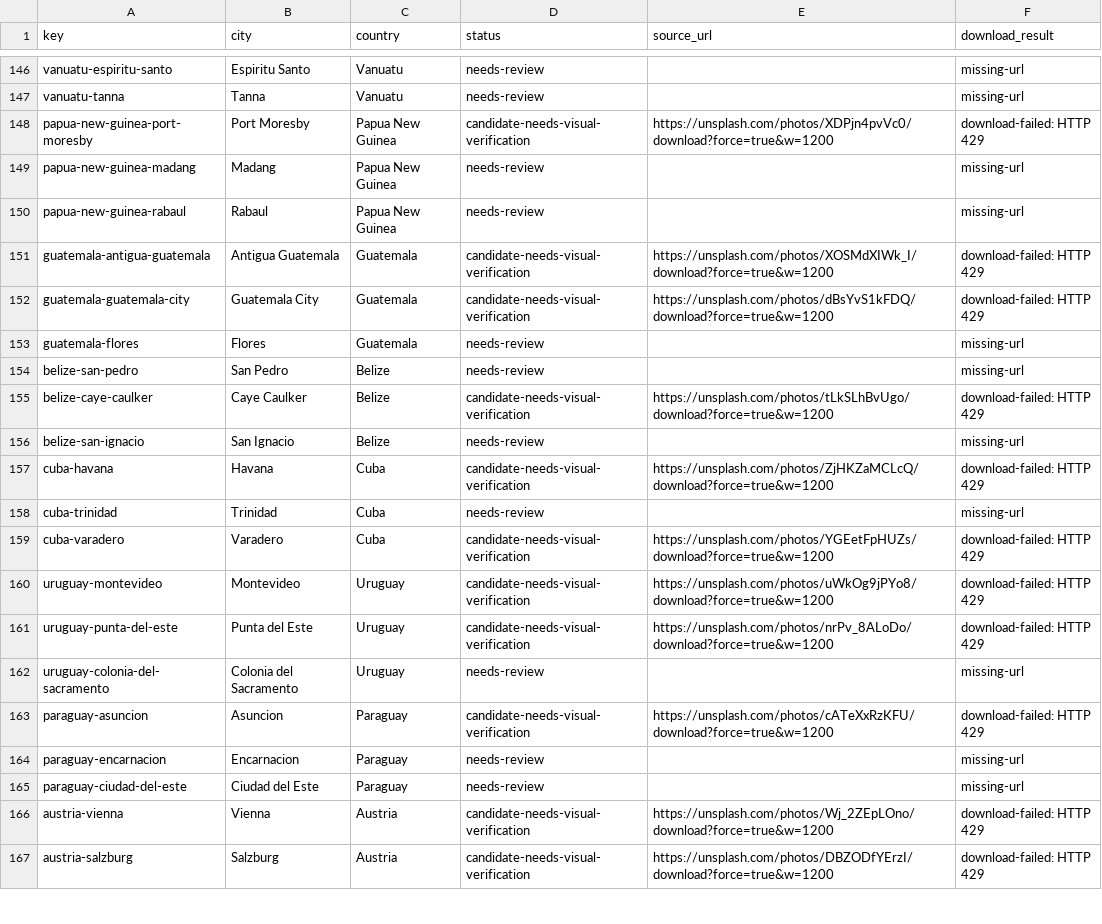
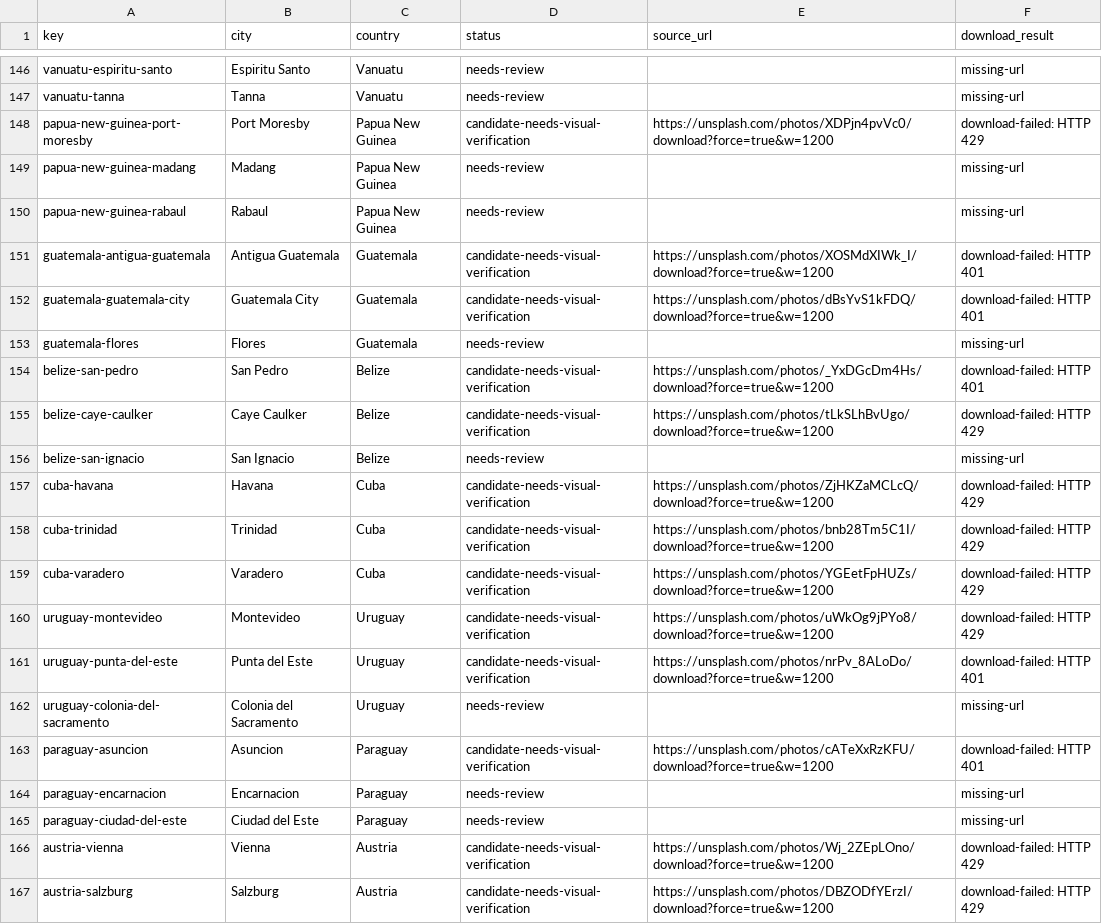
Before and after one commit to Muttanbal/tiptoe-the-world, a CSV file: photo-review/review.csv, drawn as a sheet; only a part is shown, gaps mark what is left out; the diff covers the shown part only.

```diff
--- a/photo-review/review.csv
+++ b/photo-review/review.csv
@@ -150,6 +150,6 @@ key,city,country,status,source_url,download_result
 "papua-new-guinea-rabaul","Rabaul","Papua New Guinea","needs-review","","missing-url"
-"guatemala-antigua-guatemala","Antigua Guatemala","Guatemala","candidate-needs-visual-verification","https://unsplash.com/photos/XOSMdXIWk_I/download?force=true&w=1200","download-failed: HTTP 429"
-"guatemala-guatemala-city","Guatemala City","Guatemala","candidate-needs-visual-verification","https://unsplash.com/photos/dBsYvS1kFDQ/download?force=true&w=1200","download-failed: HTTP 429"
+"guatemala-antigua-guatemala","Antigua Guatemala","Guatemala","candidate-needs-visual-verification","https://unsplash.com/photos/XOSMdXIWk_I/download?force=true&w=1200","download-failed: HTTP 401"
+"guatemala-guatemala-city","Guatemala City","Guatemala","candidate-needs-visual-verification","https://unsplash.com/photos/dBsYvS1kFDQ/download?force=true&w=1200","download-failed: HTTP 401"
 "guatemala-flores","Flores","Guatemala","needs-review","","missing-url"
-"belize-san-pedro","San Pedro","Belize","needs-review","","missing-url"
+"belize-san-pedro","San Pedro","Belize","candidate-needs-visual-verification","https://unsplash.com/photos/_YxDGcDm4Hs/download?force=true&w=1200","download-failed: HTTP 401"
 "belize-caye-caulker","Caye Caulker","Belize","candidate-needs-visual-verification","https://unsplash.com/photos/tLkSLhBvUgo/download?force=true&w=1200","download-failed: HTTP 429"
@@ -157,8 +157,8 @@ key,city,country,status,source_url,download_result
 "cuba-havana","Havana","Cuba","candidate-needs-visual-verification","https://unsplash.com/photos/ZjHKZaMCLcQ/download?force=true&w=1200","download-failed: HTTP 429"
-"cuba-trinidad","Trinidad","Cuba","needs-review","","missing-url"
+"cuba-trinidad","Trinidad","Cuba","candidate-needs-visual-verification","https://unsplash.com/photos/bnb28Tm5C1I/download?force=true&w=1200","download-failed: HTTP 429"
 "cuba-varadero","Varadero","Cuba","candidate-needs-visual-verification","https://unsplash.com/photos/YGEetFpHUZs/download?force=true&w=1200","download-failed: HTTP 429"
 "uruguay-montevideo","Montevideo","Uruguay","candidate-needs-visual-verification","https://unsplash.com/photos/uWkOg9jPYo8/download?force=true&w=1200","download-failed: HTTP 429"
-"uruguay-punta-del-este","Punta del Este","Uruguay","candidate-needs-visual-verification","https://unsplash.com/photos/nrPv_8ALoDo/download?force=true&w=1200","download-failed: HTTP 429"
+"uruguay-punta-del-este","Punta del Este","Uruguay","candidate-needs-visual-verification","https://unsplash.com/photos/nrPv_8ALoDo/download?force=true&w=1200","download-failed: HTTP 401"
 "uruguay-colonia-del-sacramento","Colonia del Sacramento","Uruguay","needs-review","","missing-url"
-"paraguay-asuncion","Asuncion","Paraguay","candidate-needs-visual-verification","https://unsplash.com/photos/cATeXxRzKFU/download?force=true&w=1200","download-failed: HTTP 429"
+"paraguay-asuncion","Asuncion","Paraguay","candidate-needs-visual-verification","https://unsplash.com/photos/cATeXxRzKFU/download?force=true&w=1200","download-failed: HTTP 401"
 "paraguay-encarnacion","Encarnacion","Paraguay","needs-review","","missing-url"
```
Also changed, not shown: 43 edited cells elsewhere in this file, 4 other files.
